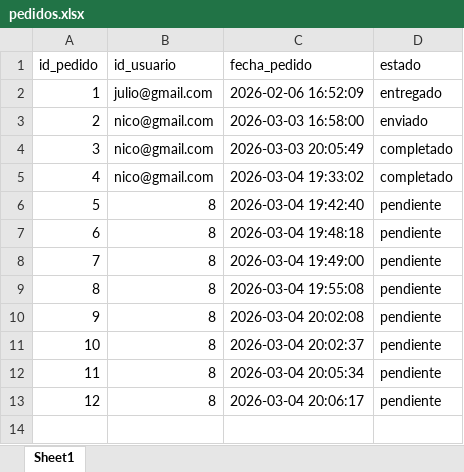
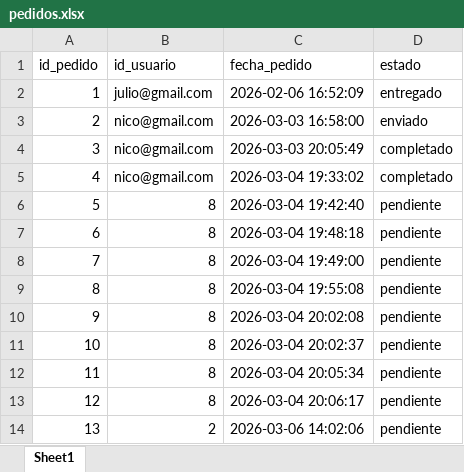
Before and after one commit to julio11916/software-de-oro, an Excel workbook: bd/pedidos.xlsx, sheet Sheet1, drawn as a sheet; values as stored, in another font and other column widths than the file's, no borders; the diff names each change by its address in the sheet, - before the commit and + after, or states it on an @@ line.

```diff
--- a/bd/pedidos.xlsx (sheet Sheet1)
+++ b/bd/pedidos.xlsx (sheet Sheet1)
+row 14: 13 | 2 | 2026-03-06 14:02:06 | pendiente
```
Also changed, not shown: bd/detalle_pedido.xlsx, bd/pagos.xlsx, 32 other files.
